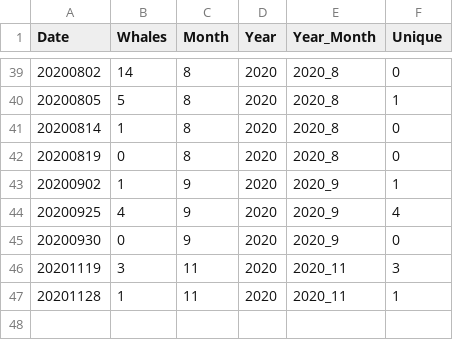
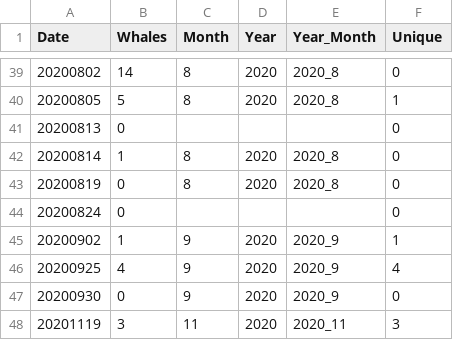
Before and after one commit to lizallyn/Project-Mysids, a CSV file: whales per day for R.csv, drawn as a sheet; only a part is shown, gaps mark what is left out; the shorter side is filled out with more unchanged rows; the diff names each change by its address in the sheet, - before the commit and + after, or states it on an @@ line.

Commit message:
No idea what or why

```diff
--- a/whales per day for R.csv
+++ b/whales per day for R.csv
+row 41: 20200813 | 0 |  |  |  | 0
+row 44: 20200824 | 0 |  |  |  | 0
```
